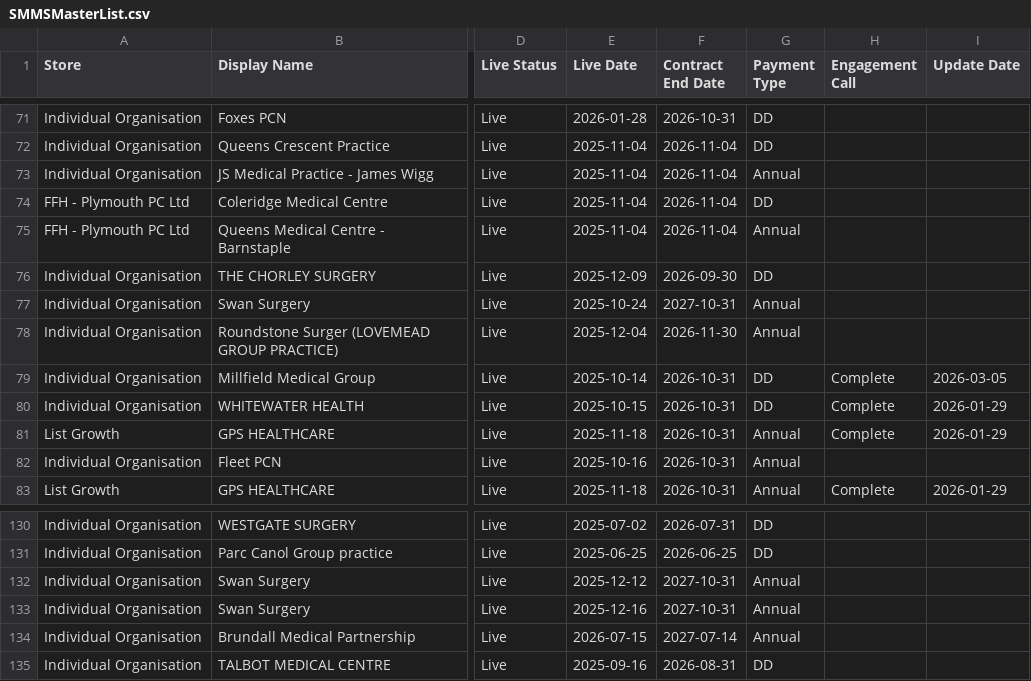
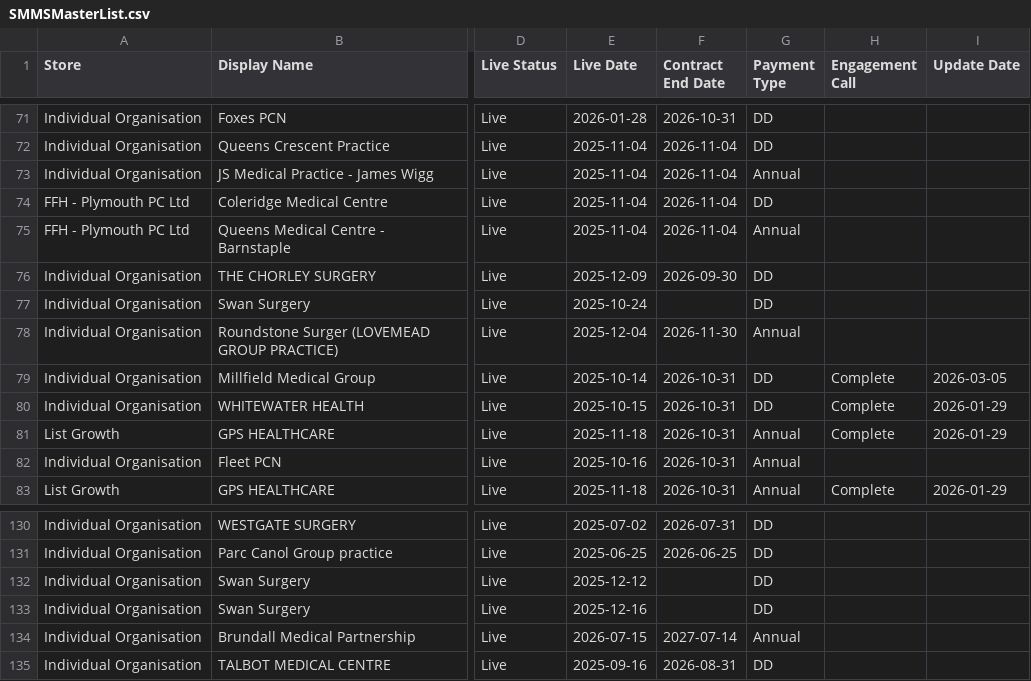
Before and after one commit to JCRedmoorHealth/vercel-mcp-python, a CSV file: Boards data/SMMSMasterList.csv, drawn as a sheet; only a part is shown, gaps mark what is left out; the diff names each change by its address in the sheet, - before the commit and + after, or states it on an @@ line.

```diff
--- a/Boards data/SMMSMasterList.csv
+++ b/Boards data/SMMSMasterList.csv
-F77 (Contract End Date): 2027-10-31
+F77 (Contract End Date): (empty)
-G77 (Payment Type): Annual
+G77 (Payment Type): DD
-F132:F133 (Contract End Date): 2027-10-31
+F132:F133 (Contract End Date): (empty)
-G132:G133 (Payment Type): Annual
+G132:G133 (Payment Type): DD
```
Also changed, not shown: Boards data/InvoicesAndCollections.csv, Boards data/OpportunitiesBoard.csv, 1 other file.
